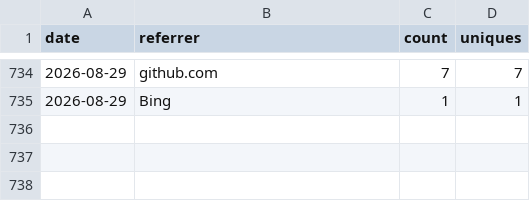
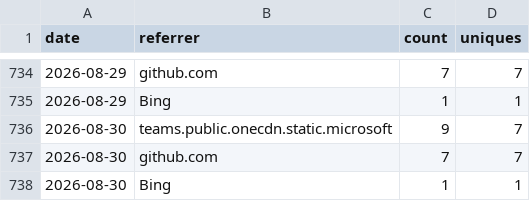
Before and after one commit to nasuni-labs/local-nasuni-management-mcp-server, a CSV file: data/traffic_referrers.csv, drawn as a sheet; only a part is shown, gaps mark what is left out.

```diff
--- a/data/traffic_referrers.csv
+++ b/data/traffic_referrers.csv
@@ -735 +735,4 @@ date,referrer,count,uniques
 2026-08-29,Bing,1,1
+2026-08-30,teams.public.onecdn.static.microsoft,9,7
+2026-08-30,github.com,7,7
+2026-08-30,Bing,1,1
```
Also changed, not shown: data/traffic_paths.csv.
